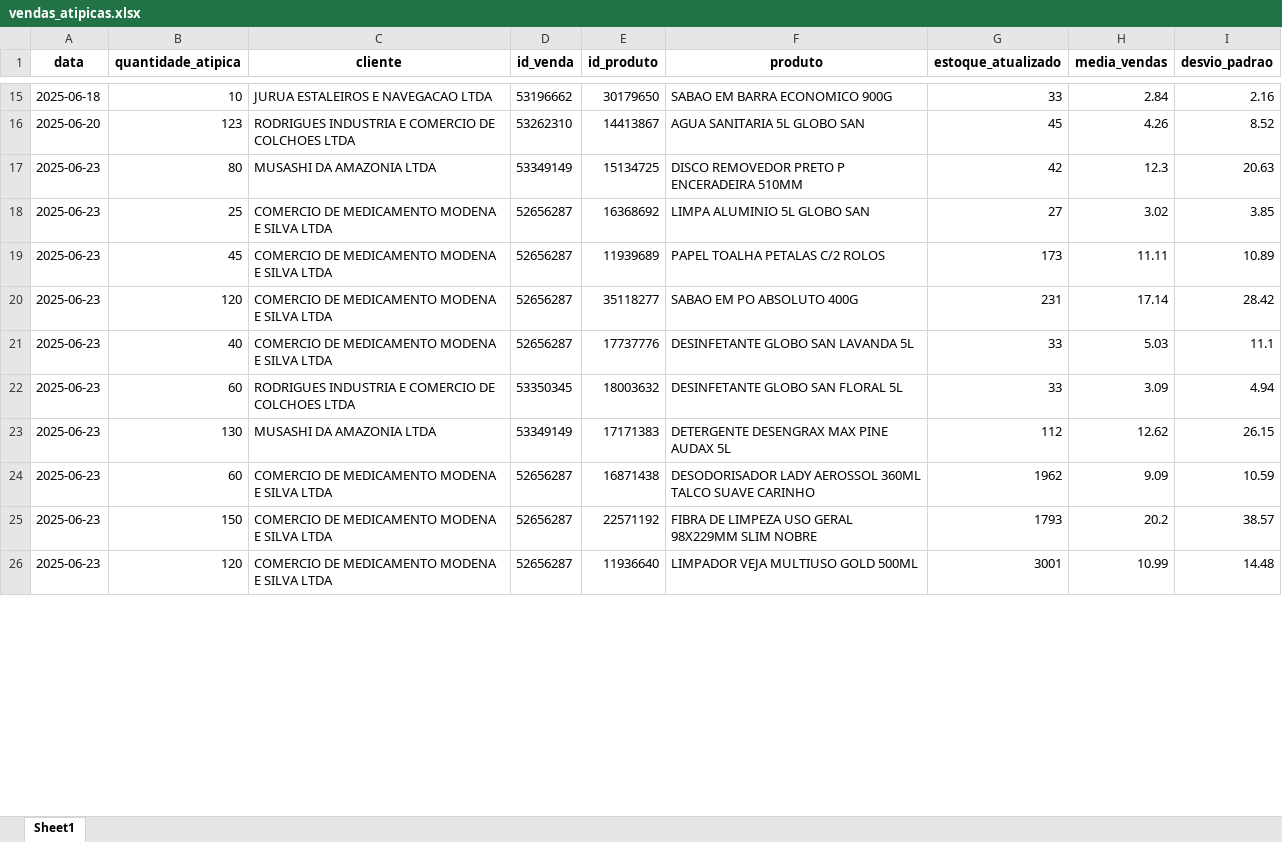
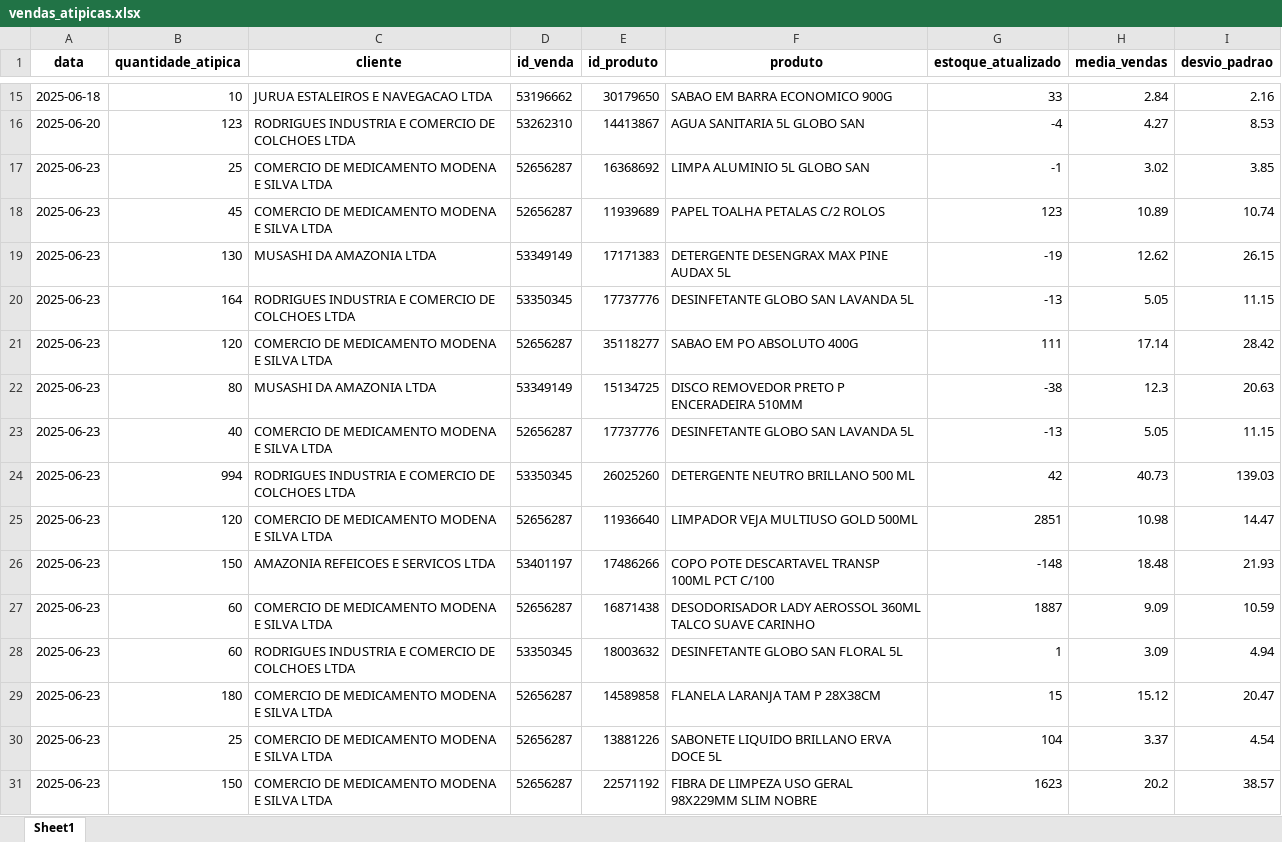
Before and after one commit to maloka-ai/poc-dashboard, an Excel workbook: dados/ADD/Dados_ADD_PF/vendas_atipicas.xlsx, sheet Sheet1, drawn as a sheet; only a part is shown, gaps mark what is left out; values as stored, in another font and other column widths than the file's, no borders; removed rows and columns are numbered as before the commit, all else as after; the diff covers the shown part only; the diff names each change by its address in the sheet, - before the commit and + after, or states it on an @@ line.

```diff
--- a/dados/ADD/Dados_ADD_PF/vendas_atipicas.xlsx (sheet Sheet1)
+++ b/dados/ADD/Dados_ADD_PF/vendas_atipicas.xlsx (sheet Sheet1)
-G16 (estoque_atualizado): 45
+G16 (estoque_atualizado): -4
-H16 (media_vendas): 4.26
+H16 (media_vendas): 4.27
-I16 (desvio_padrao): 8.52
+I16 (desvio_padrao): 8.53
-row 17: 2025-06-23 | 80 | MUSASHI DA AMAZONIA LTDA | 53349149 | 15134725 | DISCO REMOVEDOR PRETO P ENCERADEIRA 510MM | 42 | 12.3 | 20.63
-G17 (estoque_atualizado): 27
+G17 (estoque_atualizado): -1
-G18 (estoque_atualizado): 173
+G18 (estoque_atualizado): 123
-H18 (media_vendas): 11.11
+H18 (media_vendas): 10.89
-I18 (desvio_padrao): 10.89
+I18 (desvio_padrao): 10.74
+row 19: 2025-06-23 | 130 | MUSASHI DA AMAZONIA LTDA | 53349149 | 17171383 | DETERGENTE DESENGRAX MAX PINE AUDAX 5L | -19 | 12.62 | 26.15
+row 20: 2025-06-23 | 164 | RODRIGUES INDUSTRIA E COMERCIO DE COLCHOES LTDA | 53350345 | 17737776 | DESINFETANTE GLOBO SAN LAVANDA 5L | -13 | 5.05 | 11.15
-G21 (estoque_atualizado): 231
+G21 (estoque_atualizado): 111
+row 22: 2025-06-23 | 80 | MUSASHI DA AMAZONIA LTDA | 53349149 | 15134725 | DISCO REMOVEDOR PRETO P ENCERADEIRA 510MM | -38 | 12.3 | 20.63
-G23 (estoque_atualizado): 33
+G23 (estoque_atualizado): -13
-H23 (media_vendas): 5.03
+H23 (media_vendas): 5.05
-I23 (desvio_padrao): 11.1
+I23 (desvio_padrao): 11.15
-B24 (quantidade_atipica): 60
+B24 (quantidade_atipica): 994
-E24 (id_produto): 18003632
+E24 (id_produto): 26025260
-F24 (produto): DESINFETANTE GLOBO SAN FLORAL 5L
+F24 (produto): DETERGENTE NEUTRO BRILLANO 500 ML
-G24 (estoque_atualizado): 33
+G24 (estoque_atualizado): 42
-H24 (media_vendas): 3.09
+H24 (media_vendas): 40.73
-I24 (desvio_padrao): 4.94
+I24 (desvio_padrao): 139.03
-row 23: 2025-06-23 | 130 | MUSASHI DA AMAZONIA LTDA | 53349149 | 17171383 | DETERGENTE DESENGRAX MAX PINE AUDAX 5L | 112 | 12.62 | 26.15
+row 25: 2025-06-23 | 120 | COMERCIO DE MEDICAMENTO MODENA E SILVA LTDA | 52656287 | 11936640 | LIMPADOR VEJA MULTIUSO GOLD 500ML | 2851 | 10.98 | 14.47
+row 26: 2025-06-23 | 150 | AMAZONIA REFEICOES E SERVICOS LTDA | 53401197 | 17486266 | COPO POTE DESCARTAVEL TRANSP 100ML PCT C/100 | -148 | 18.48 | 21.93
-G27 (estoque_atualizado): 1962
+G27 (estoque_atualizado): 1887
+row 28: 2025-06-23 | 60 | RODRIGUES INDUSTRIA E COMERCIO DE COLCHOES LTDA | 53350345 | 18003632 | DESINFETANTE GLOBO SAN FLORAL 5L | 1 | 3.09 | 4.94
+row 29: 2025-06-23 | 180 | COMERCIO DE MEDICAMENTO MODENA E SILVA LTDA | 52656287 | 14589858 | FLANELA LARANJA TAM P 28X38CM | 15 | 15.12 | 20.47
+row 30: 2025-06-23 | 25 | COMERCIO DE MEDICAMENTO MODENA E SILVA LTDA | 52656287 | 13881226 | SABONETE LIQUIDO BRILLANO ERVA DOCE 5L | 104 | 3.37 | 4.54
-G31 (estoque_atualizado): 1793
+G31 (estoque_atualizado): 1623
-row 26: 2025-06-23 | 120 | COMERCIO DE MEDICAMENTO MODENA E SILVA LTDA | 52656287 | 11936640 | LIMPADOR VEJA MULTIUSO GOLD 500ML | 3001 | 10.99 | 14.48
```
Also changed, not shown: 9 added rows, 8 removed rows and 27 edited cells elsewhere in this sheet, dados/ADD/Dados_ADD_PF/analise_consistencia_estoque.xlsx, dados/ADD/Dados_ADD_PF/analise_curva_cobertura.xlsx, 29 other files.
